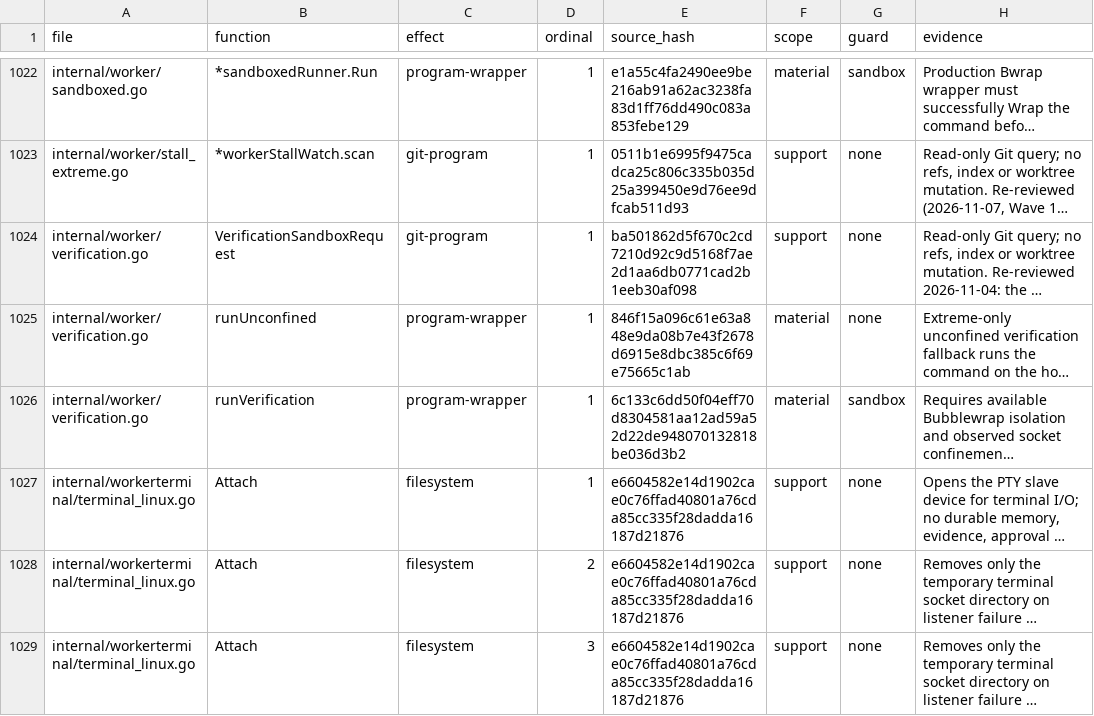
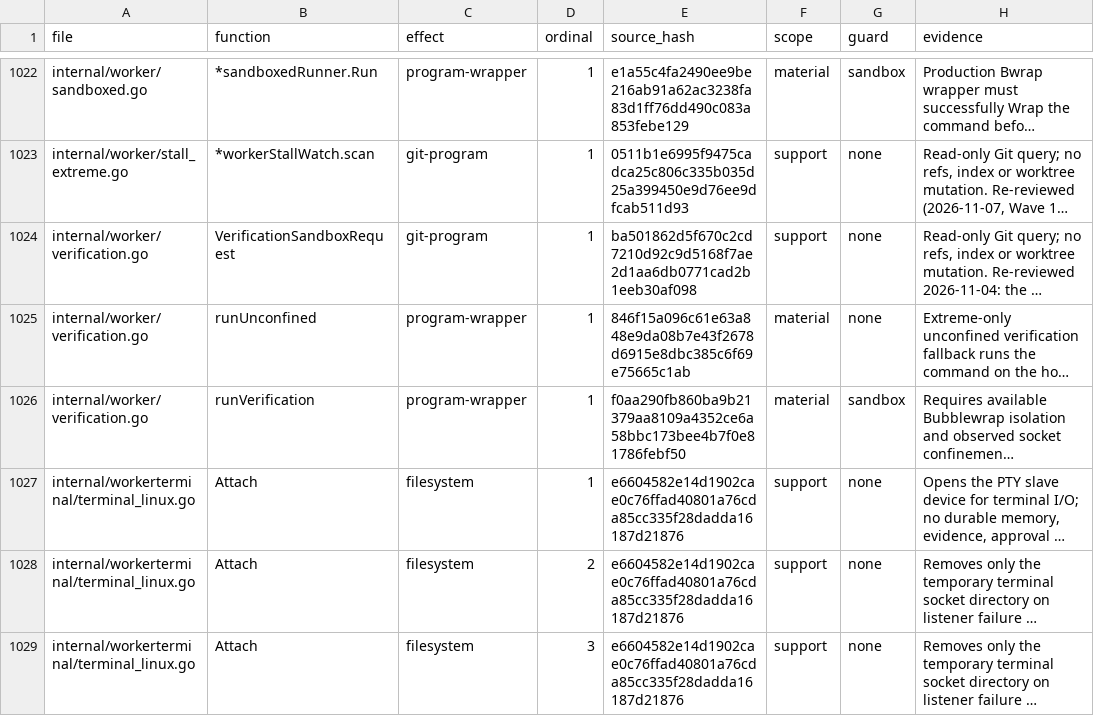
Before and after one commit to Zen1th53/marshal, a CSV file: tools/effect-inventory/sites.csv, drawn as a sheet; only a part is shown, gaps mark what is left out; long unchanged cells end in …; the diff names each change by its address in the sheet, - before the commit and + after, or states it on an @@ line.

```diff
--- a/tools/effect-inventory/sites.csv
+++ b/tools/effect-inventory/sites.csv
-E1026 (source_hash): 6c133c6dd50f04eff70d8304581aa12ad59a52d22de948070132818be036d3b2
+E1026 (source_hash): f0aa290fb860ba9b21379aa8109a4352ce6a58bbc173bee4b7f0e81786febf50
```
Also changed, not shown: 41 other files.
